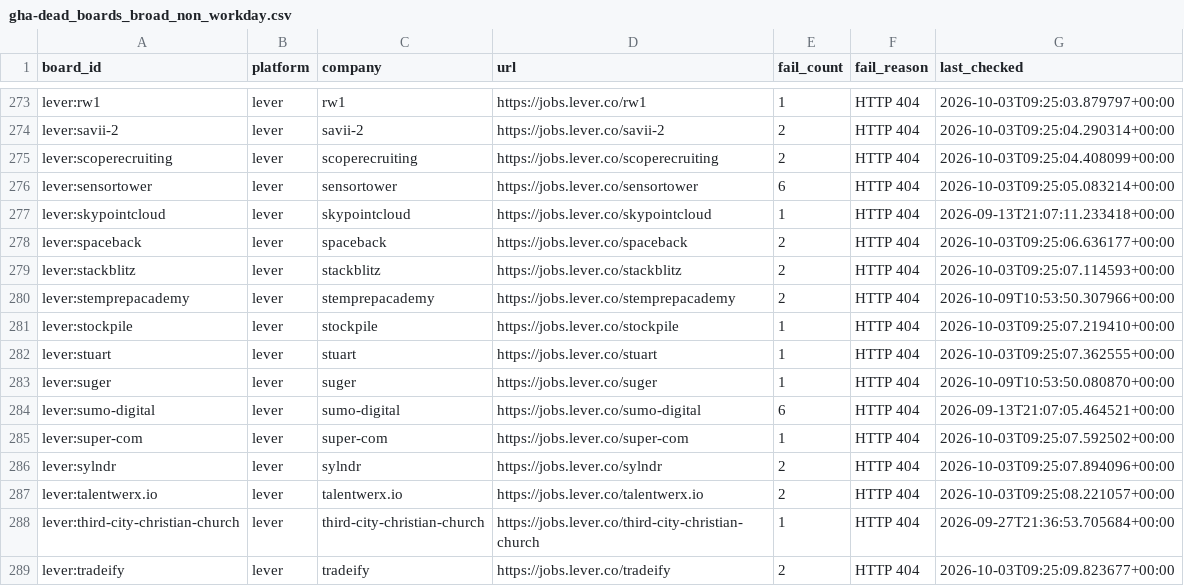
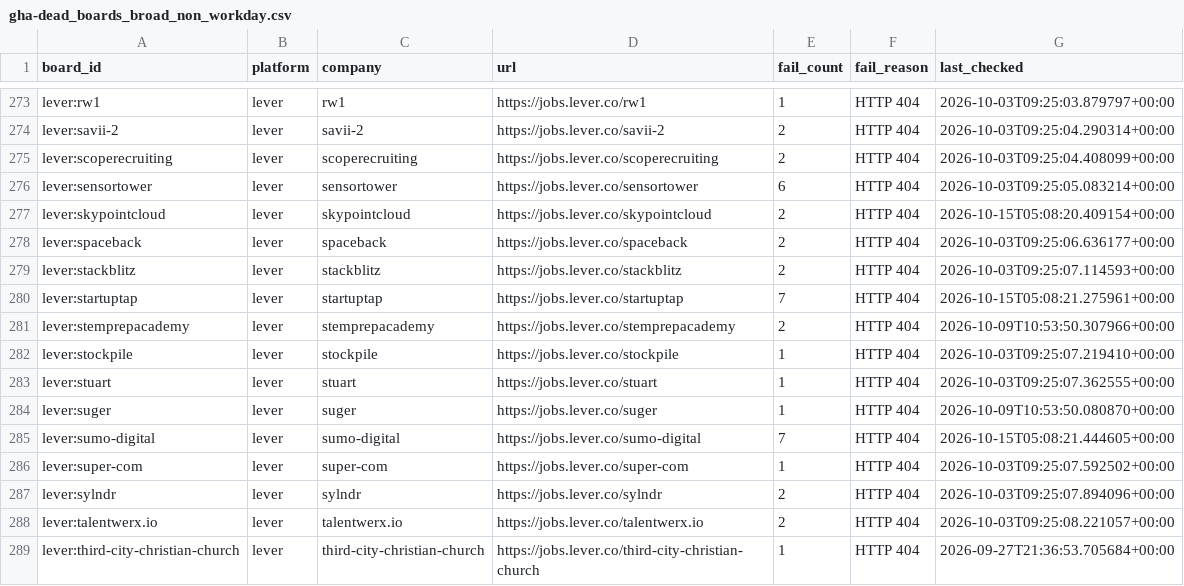
Before and after one commit to chandalagufus/job, a CSV file: state/gha-dead_boards_broad_non_workday.csv, drawn as a sheet; only a part is shown, gaps mark what is left out; the shorter side is filled out with more unchanged rows.

```diff
--- a/state/gha-dead_boards_broad_non_workday.csv
+++ b/state/gha-dead_boards_broad_non_workday.csv
@@ -276,5 +276,6 @@ lever:scoperecruiting,lever,scoperecruiting,https://jobs.lever.co/scoperecruitin
 lever:sensortower,lever,sensortower,https://jobs.lever.co/sensortower,6,HTTP 404,2026-10-03T09:25:05.083214+00:00
-lever:skypointcloud,lever,skypointcloud,https://jobs.lever.co/skypointcloud,1,HTTP 404,2026-09-13T21:07:11.233418+00:00
+lever:skypointcloud,lever,skypointcloud,https://jobs.lever.co/skypointcloud,2,HTTP 404,2026-10-15T05:08:20.409154+00:00
 lever:spaceback,lever,spaceback,https://jobs.lever.co/spaceback,2,HTTP 404,2026-10-03T09:25:06.636177+00:00
 lever:stackblitz,lever,stackblitz,https://jobs.lever.co/stackblitz,2,HTTP 404,2026-10-03T09:25:07.114593+00:00
+lever:startuptap,lever,startuptap,https://jobs.lever.co/startuptap,7,HTTP 404,2026-10-15T05:08:21.275961+00:00
 lever:stemprepacademy,lever,stemprepacademy,https://jobs.lever.co/stemprepacademy,2,HTTP 404,2026-10-09T10:53:50.307966+00:00
@@ -283,3 +284,3 @@ lever:stuart,lever,stuart,https://jobs.lever.co/stuart,1,HTTP 404,2026-10-03T09:
 lever:suger,lever,suger,https://jobs.lever.co/suger,1,HTTP 404,2026-10-09T10:53:50.080870+00:00
-lever:sumo-digital,lever,sumo-digital,https://jobs.lever.co/sumo-digital,6,HTTP 404,2026-09-13T21:07:05.464521+00:00
+lever:sumo-digital,lever,sumo-digital,https://jobs.lever.co/sumo-digital,7,HTTP 404,2026-10-15T05:08:21.444605+00:00
 lever:super-com,lever,super-com,https://jobs.lever.co/super-com,1,HTTP 404,2026-10-03T09:25:07.592502+00:00
```
Also changed, not shown: 1 other file.
